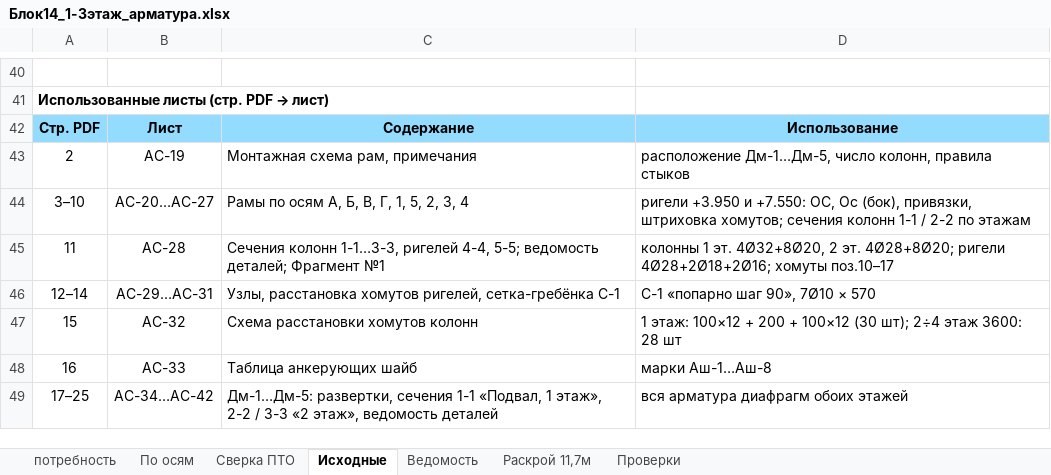
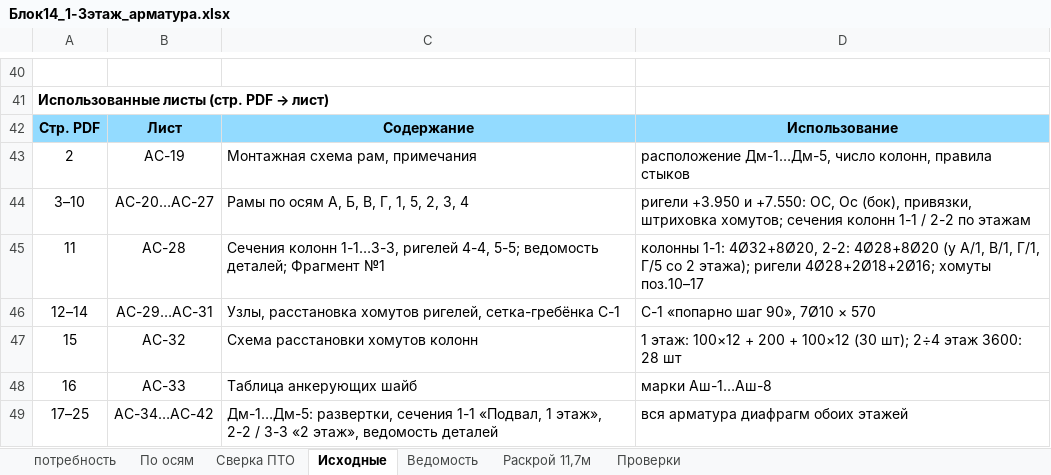
Before and after one commit to maguwaira/PTO, an Excel workbook: Блок14_1-3этаж_арматура.xlsx, sheet Исходные, drawn as a sheet; only a part is shown, gaps mark what is left out; values as stored, in another font and other column widths than the file's, no borders; the diff names each change by its address in the sheet, - before the commit and + after, or states it on an @@ line.

```diff
--- a/Блок14_1-3этаж_арматура.xlsx (sheet Исходные)
+++ b/Блок14_1-3этаж_арматура.xlsx (sheet Исходные)
-D45: колонны 1 эт. 4Ø32+8Ø20, 2 эт. 4Ø28+8Ø20; ригели 4Ø28+2Ø18+2Ø16;…
+D45: колонны 1-1: 4Ø32+8Ø20, 2-2: 4Ø28+8Ø20 (у А/1, В/1, Г/1, Г/5 со 2 этажа); ригели 4Ø28+2Ø18+2Ø16;…
```
Also changed, not shown: sheet Раскрой 11,7м, sheet Ведомость, sheet По осям, sheet потребность, sheet Сверка ПТО, sheet Проверки.
